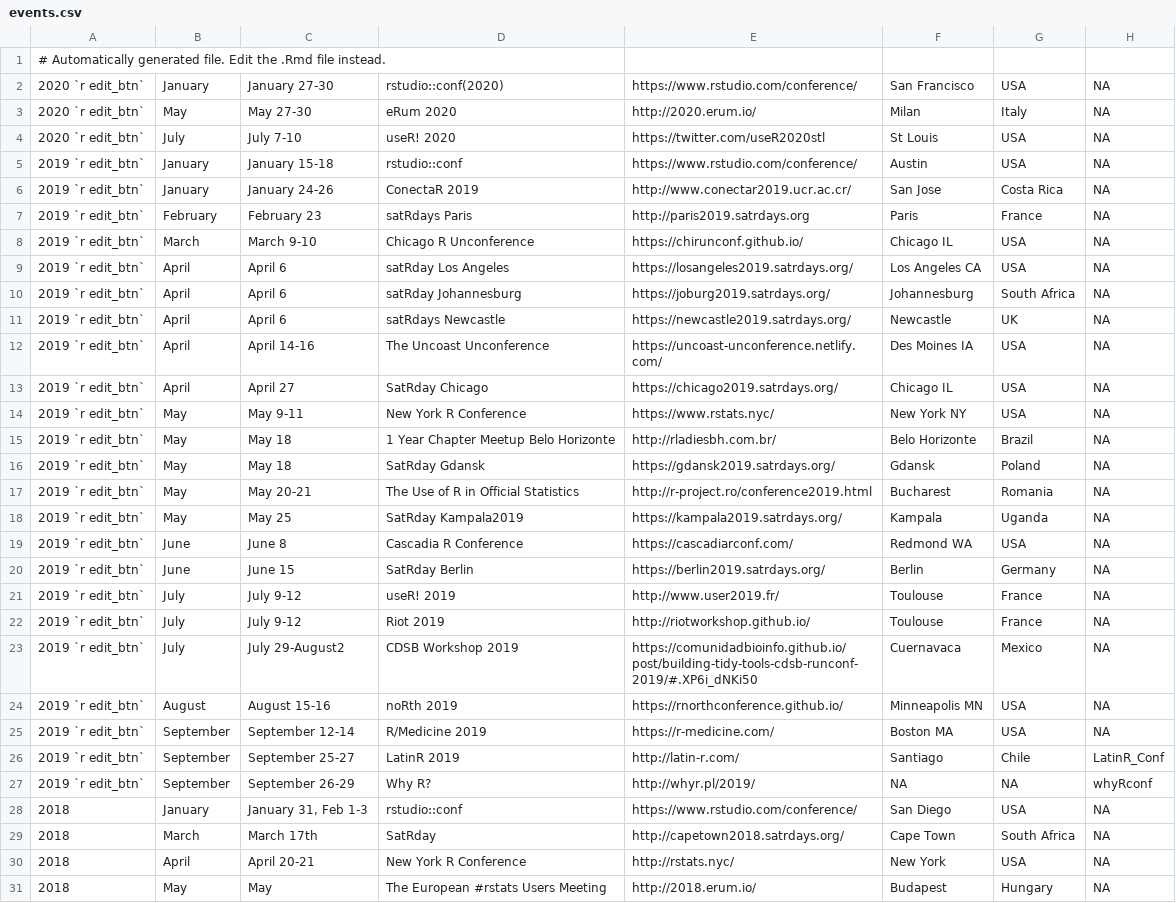
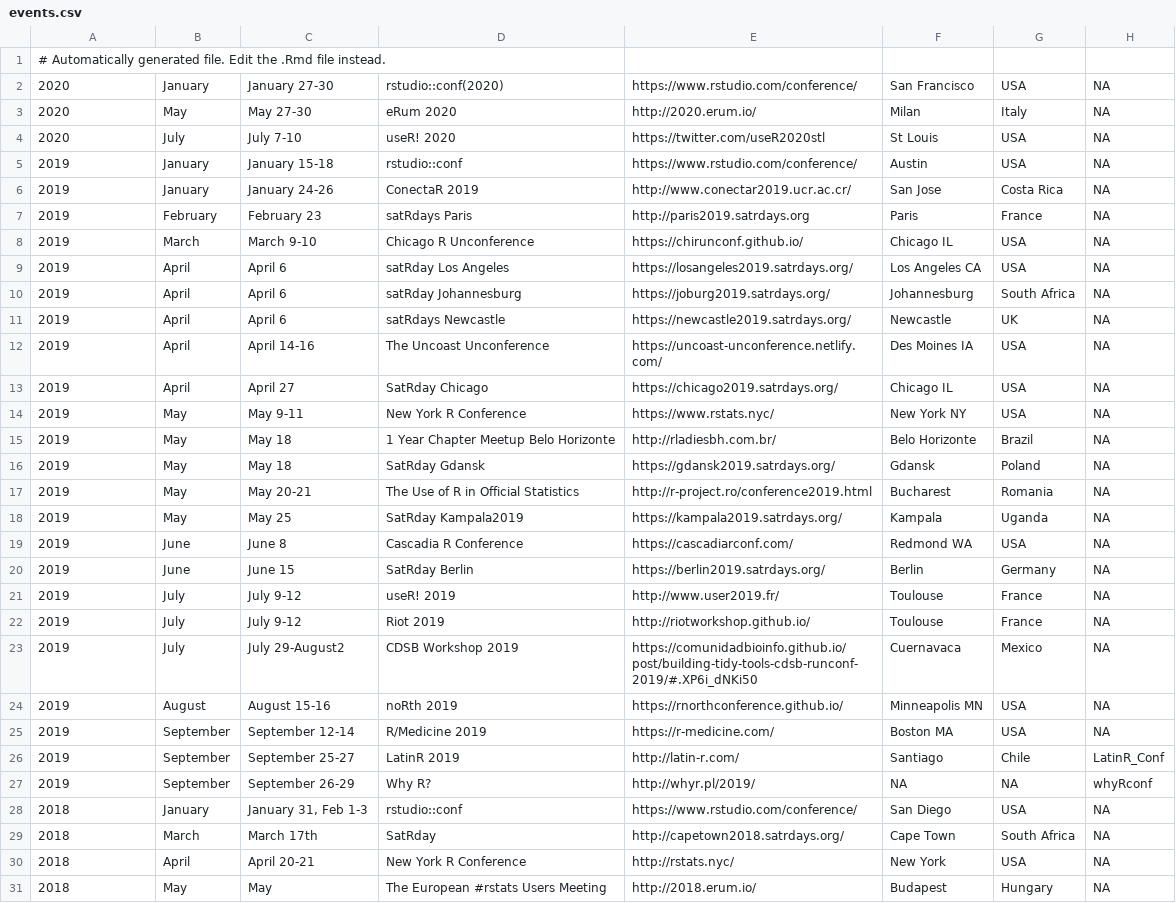
Before and after one commit to tunisrusergroup/meetingsR, a CSV file: events.csv, drawn as a sheet; only a part is shown.

```diff
--- a/events.csv
+++ b/events.csv
@@ -1,28 +1,28 @@
 # Automatically generated file. Edit the .Rmd file instead.
-2020 `r edit_btn`,January,January 27-30,rstudio::conf(2020),https://www.rstudio.com/conference/,San Francisco,USA,NA
-2020 `r edit_btn`,May,May 27-30,eRum 2020,http://2020.erum.io/,Milan,Italy,NA
-2020 `r edit_btn`,July,July 7-10,useR! 2020,https://twitter.com/useR2020stl,St Louis,USA,NA
-2019 `r edit_btn`,January,January 15-18,rstudio::conf,https://www.rstudio.com/conference/,Austin,USA,NA
-2019 `r edit_btn`,January,January 24-26,ConectaR 2019,http://www.conectar2019.ucr.ac.cr/,San Jose,Costa Rica,NA
-2019 `r edit_btn`,February,February 23,satRdays Paris,http://paris2019.satrdays.org,Paris,France,NA
-2019 `r edit_btn`,March,March 9-10,Chicago R Unconference,https://chirunconf.github.io/,Chicago IL,USA,NA
-2019 `r edit_btn`,April,April 6,satRday Los Angeles,https://losangeles2019.satrdays.org/,Los Angeles CA,USA,NA
-2019 `r edit_btn`,April,April 6,satRday Johannesburg,https://joburg2019.satrdays.org/,Johannesburg,South Africa,NA
-2019 `r edit_btn`,April,April 6,satRdays Newcastle,https://newcastle2019.satrdays.org/,Newcastle,UK,NA
-2019 `r edit_btn`,April,April 14-16,The Uncoast Unconference,https://uncoast-unconference.netlify.com/,Des Moines IA,USA,NA
-2019 `r edit_btn`,April,April 27,SatRday Chicago,https://chicago2019.satrdays.org/,Chicago IL,USA,NA
-2019 `r edit_btn`,May,May 9-11,New York R Conference,https://www.rstats.nyc/,New York NY,USA,NA
-2019 `r edit_btn`,May,May 18,1 Year Chapter Meetup Belo Horizonte,http://rladiesbh.com.br/,Belo Horizonte,Brazil,NA
-2019 `r edit_btn`,May,May 18,SatRday Gdansk,https://gdansk2019.satrdays.org/,Gdansk,Poland,NA
-2019 `r edit_btn`,May,May 20-21,The Use of R in Official Statistics,http://r-project.ro/conference2019.html,Bucharest,Romania,NA
-2019 `r edit_btn`,May,May 25,SatRday Kampala2019,https://kampala2019.satrdays.org/,Kampala,Uganda,NA
-2019 `r edit_btn`,June,June 8,Cascadia R Conference,https://cascadiarconf.com/,Redmond WA,USA,NA
-2019 `r edit_btn`,June,June 15,SatRday Berlin,https://berlin2019.satrdays.org/,Berlin,Germany,NA
-2019 `r edit_btn`,July,July 9-12,useR! 2019,http://www.user2019.fr/,Toulouse,France,NA
-2019 `r edit_btn`,July,July 9-12,Riot 2019,http://riotworkshop.github.io/,Toulouse,France,NA
-2019 `r edit_btn`,July,July 29-August2,CDSB Workshop 2019,https://comunidadbioinfo.github.io/post/building-tidy-tools-cdsb-runconf-2019/#.XP6i_dNKi50,Cuernavaca,Mexico,NA
-2019 `r edit_btn`,August,August 15-16,noRth 2019,https://rnorthconference.github.io/,Minneapolis MN,USA,NA
-2019 `r edit_btn`,September,September 12-14,R/Medicine 2019,https://r-medicine.com/,Boston MA,USA,NA
-2019 `r edit_btn`,September,September 25-27,LatinR 2019,http://latin-r.com/,Santiago,Chile,LatinR_Conf
-2019 `r edit_btn`,September,September 26-29,Why R?,http://whyr.pl/2019/,NA,NA,whyRconf
+2020,January,January 27-30,rstudio::conf(2020),https://www.rstudio.com/conference/,San Francisco,USA,NA
+2020,May,May 27-30,eRum 2020,http://2020.erum.io/,Milan,Italy,NA
+2020,July,July 7-10,useR! 2020,https://twitter.com/useR2020stl,St Louis,USA,NA
+2019,January,January 15-18,rstudio::conf,https://www.rstudio.com/conference/,Austin,USA,NA
+2019,January,January 24-26,ConectaR 2019,http://www.conectar2019.ucr.ac.cr/,San Jose,Costa Rica,NA
+2019,February,February 23,satRdays Paris,http://paris2019.satrdays.org,Paris,France,NA
+2019,March,March 9-10,Chicago R Unconference,https://chirunconf.github.io/,Chicago IL,USA,NA
+2019,April,April 6,satRday Los Angeles,https://losangeles2019.satrdays.org/,Los Angeles CA,USA,NA
+2019,April,April 6,satRday Johannesburg,https://joburg2019.satrdays.org/,Johannesburg,South Africa,NA
+2019,April,April 6,satRdays Newcastle,https://newcastle2019.satrdays.org/,Newcastle,UK,NA
+2019,April,April 14-16,The Uncoast Unconference,https://uncoast-unconference.netlify.com/,Des Moines IA,USA,NA
+2019,April,April 27,SatRday Chicago,https://chicago2019.satrdays.org/,Chicago IL,USA,NA
+2019,May,May 9-11,New York R Conference,https://www.rstats.nyc/,New York NY,USA,NA
+2019,May,May 18,1 Year Chapter Meetup Belo Horizonte,http://rladiesbh.com.br/,Belo Horizonte,Brazil,NA
+2019,May,May 18,SatRday Gdansk,https://gdansk2019.satrdays.org/,Gdansk,Poland,NA
+2019,May,May 20-21,The Use of R in Official Statistics,http://r-project.ro/conference2019.html,Bucharest,Romania,NA
+2019,May,May 25,SatRday Kampala2019,https://kampala2019.satrdays.org/,Kampala,Uganda,NA
+2019,June,June 8,Cascadia R Conference,https://cascadiarconf.com/,Redmond WA,USA,NA
+2019,June,June 15,SatRday Berlin,https://berlin2019.satrdays.org/,Berlin,Germany,NA
+2019,July,July 9-12,useR! 2019,http://www.user2019.fr/,Toulouse,France,NA
+2019,July,July 9-12,Riot 2019,http://riotworkshop.github.io/,Toulouse,France,NA
+2019,July,July 29-August2,CDSB Workshop 2019,https://comunidadbioinfo.github.io/post/building-tidy-tools-cdsb-runconf-2019/#.XP6i_dNKi50,Cuernavaca,Mexico,NA
+2019,August,August 15-16,noRth 2019,https://rnorthconference.github.io/,Minneapolis MN,USA,NA
+2019,September,September 12-14,R/Medicine 2019,https://r-medicine.com/,Boston MA,USA,NA
+2019,September,September 25-27,LatinR 2019,http://latin-r.com/,Santiago,Chile,LatinR_Conf
+2019,September,September 26-29,Why R?,http://whyr.pl/2019/,NA,NA,whyRconf
 2018,January,"January 31, Feb 1-3",rstudio::conf,https://www.rstudio.com/conference/,San Diego,USA,NA
```
Also changed, not shown: groups.csv.
